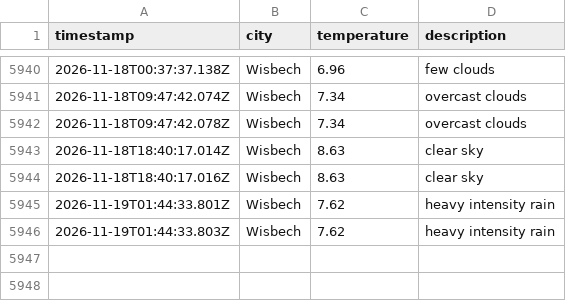
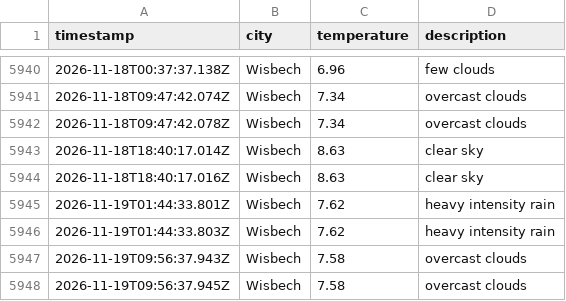
Before and after one commit to jamesYoungs4/New-Data-Weather-Ops, a CSV file: data/weather_log.csv, drawn as a sheet; only a part is shown, gaps mark what is left out.

```diff
--- a/data/weather_log.csv
+++ b/data/weather_log.csv
@@ -5946 +5946,3 @@ timestamp,city,temperature,description
 2026-11-19T01:44:33.803Z,Wisbech,7.62,heavy intensity rain
+2026-11-19T09:56:37.943Z,Wisbech,7.58,overcast clouds
+2026-11-19T09:56:37.945Z,Wisbech,7.58,overcast clouds
```
Also changed, not shown: 1 other file.
